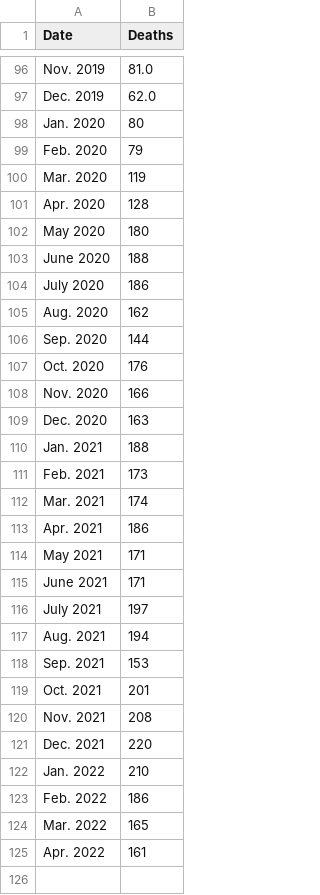
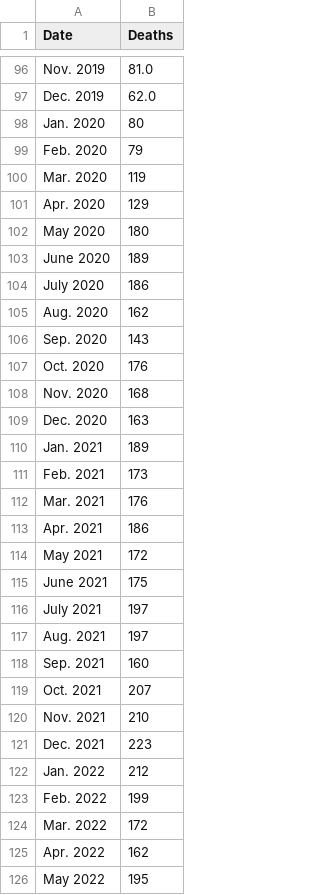
Before and after one commit to vs-postmedia/bccdc-od-deaths-scraper, a CSV file: data/monthly-deaths.csv, drawn as a sheet; only a part is shown, gaps mark what is left out; the diff covers the shown part only.

```diff
--- a/data/monthly-deaths.csv
+++ b/data/monthly-deaths.csv
@@ -100,26 +100,27 @@ Feb. 2020,79
 Mar. 2020,119
-Apr. 2020,128
+Apr. 2020,129
 May 2020,180
-June 2020,188
+June 2020,189
 July 2020,186
 Aug. 2020,162
-Sep. 2020,144
+Sep. 2020,143
 Oct. 2020,176
-Nov. 2020,166
+Nov. 2020,168
 Dec. 2020,163
-Jan. 2021,188
+Jan. 2021,189
 Feb. 2021,173
-Mar. 2021,174
+Mar. 2021,176
 Apr. 2021,186
-May 2021,171
-June 2021,171
+May 2021,172
+June 2021,175
 July 2021,197
-Aug. 2021,194
-Sep. 2021,153
-Oct. 2021,201
-Nov. 2021,208
-Dec. 2021,220
-Jan. 2022,210
-Feb. 2022,186
-Mar. 2022,165
-Apr. 2022,161
+Aug. 2021,197
+Sep. 2021,160
+Oct. 2021,207
+Nov. 2021,210
+Dec. 2021,223
+Jan. 2022,212
+Feb. 2022,199
+Mar. 2022,172
+Apr. 2022,162
+May 2022,195
```
Also changed, not shown: 3 edited cells elsewhere in this file, data/deaths-by-city.csv, data/deaths-by-sex.csv, 4 other files.
